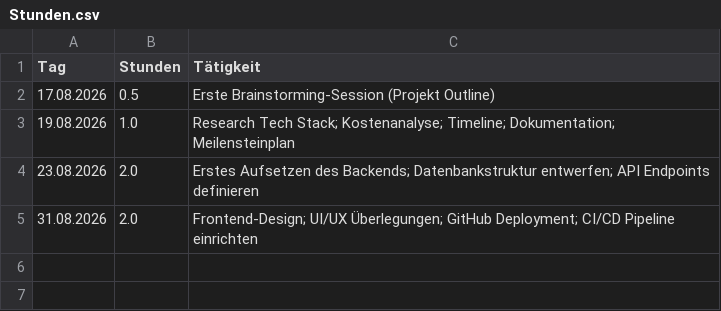
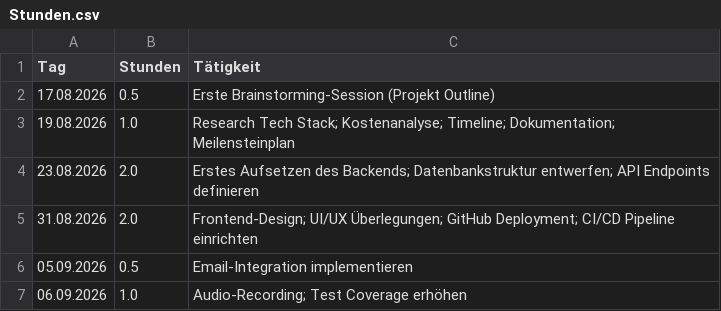
Before and after one commit to MirDochEgal555/Car-Registration, a CSV file: Stunden.csv, drawn as a sheet; the diff names each change by its address in the sheet, - before the commit and + after, or states it on an @@ line.

Commit message:
Endpoint Audio Upload

```diff
--- a/Stunden.csv
+++ b/Stunden.csv
+row 6: 05.09.2026 | 0.5 | Email-Integration implementieren
+row 7: 06.09.2026 | 1.0 | Audio-Recording; Test Coverage erhöhen
```
Also changed, not shown: 8 other files.
